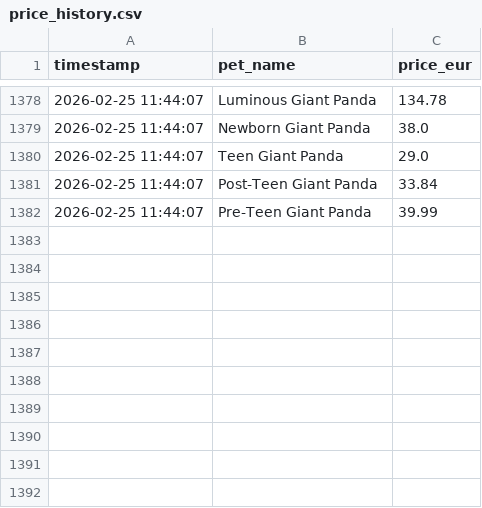
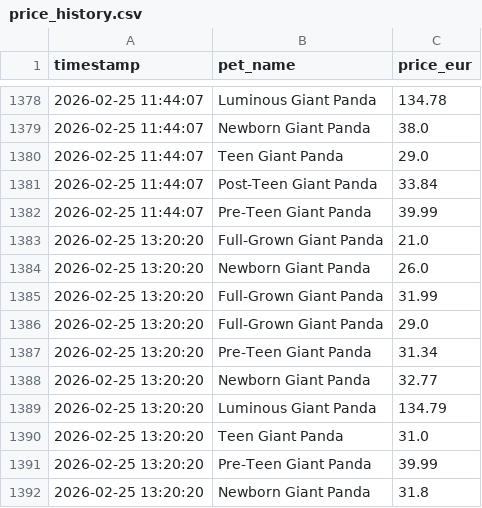
Before and after one commit to anmton/strapets-tracker, a CSV file: price_history.csv, drawn as a sheet; only a part is shown, gaps mark what is left out.

```diff
--- a/price_history.csv
+++ b/price_history.csv
@@ -1382 +1382,11 @@ timestamp,pet_name,price_eur
 2026-02-25 11:44:07,Pre-Teen Giant Panda,39.99
+2026-02-25 13:20:20,Full-Grown Giant Panda,21.0
+2026-02-25 13:20:20,Newborn Giant Panda,26.0
+2026-02-25 13:20:20,Full-Grown Giant Panda,31.99
+2026-02-25 13:20:20,Full-Grown Giant Panda,29.0
+2026-02-25 13:20:20,Pre-Teen Giant Panda,31.34
+2026-02-25 13:20:20,Newborn Giant Panda,32.77
+2026-02-25 13:20:20,Luminous Giant Panda,134.79
+2026-02-25 13:20:20,Teen Giant Panda,31.0
+2026-02-25 13:20:20,Pre-Teen Giant Panda,39.99
+2026-02-25 13:20:20,Newborn Giant Panda,31.8
```
Also changed, not shown: 1 other file.
